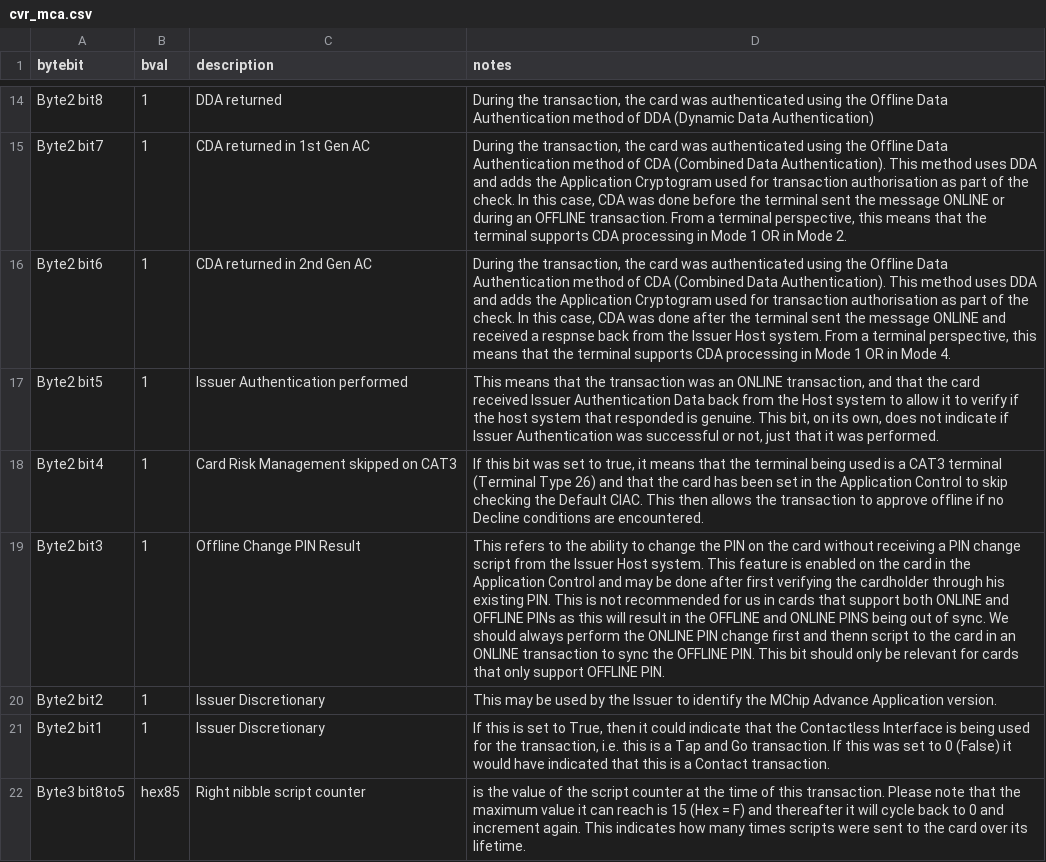
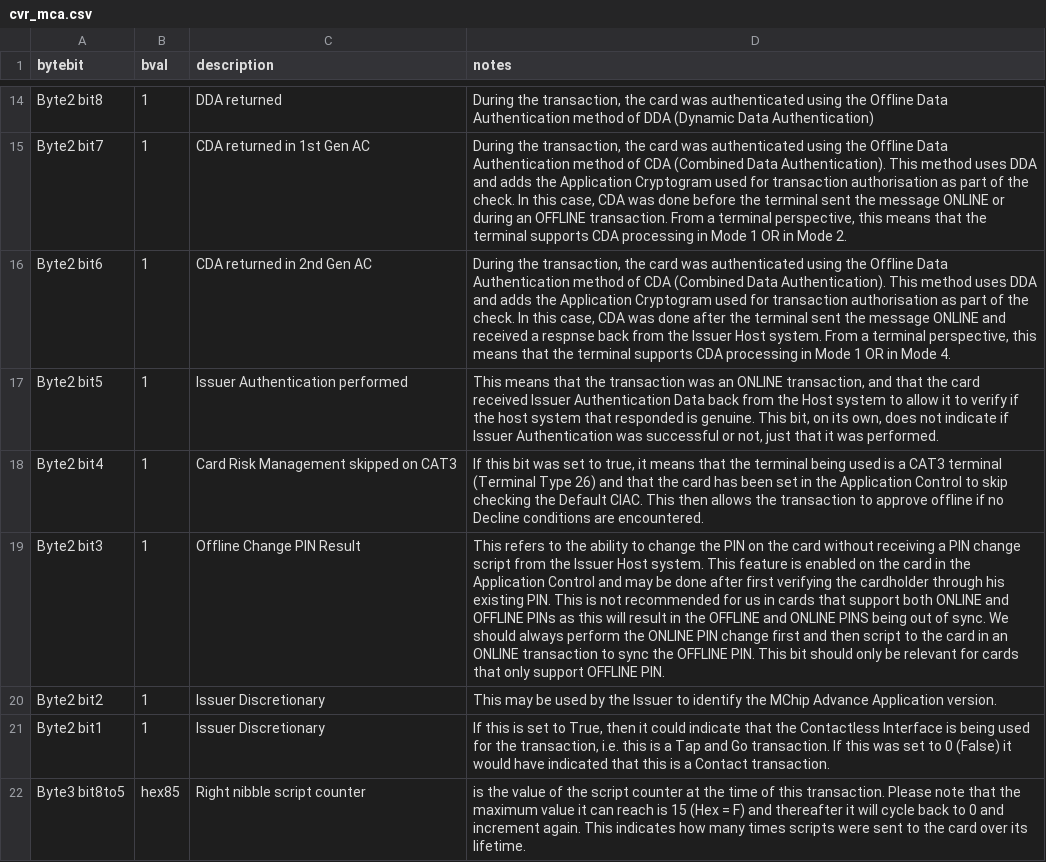
Before and after one commit to BNorath/ChatEMV-Streamlit, a CSV file: files/cvr_mca.csv, drawn as a sheet; only a part is shown, gaps mark what is left out; the diff covers the shown part only; the diff names each change by its address in the sheet, - before the commit and + after, or states it on an @@ line.

```diff
--- a/files/cvr_mca.csv
+++ b/files/cvr_mca.csv
-D19 (notes): …first and thenn script to…
+D19 (notes): …first and then script to…
```
Also changed, not shown: 7 edited cells elsewhere in this file, files/translators.csv, 2 other files.
